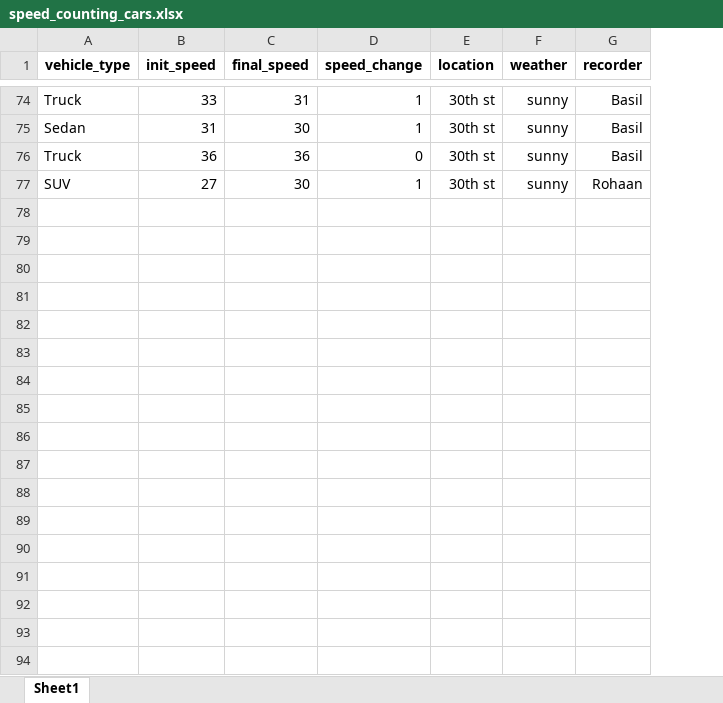
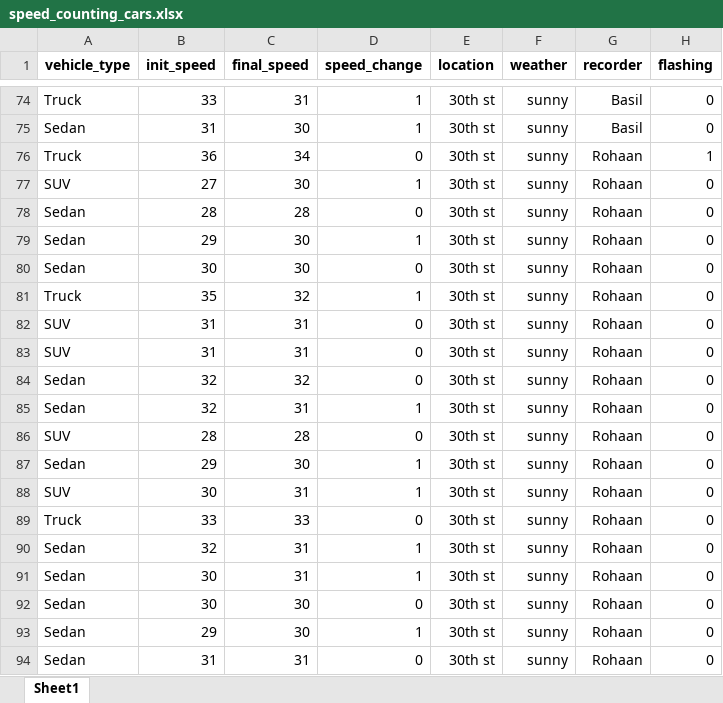
Before and after one commit to rohaanfarrukh/data332_counting_cars, an Excel workbook: counting_cars_project/data/speed_counting_cars.xlsx, sheet Sheet1, drawn as a sheet; only a part is shown, gaps mark what is left out; values as stored, in another font and other column widths than the file's, no borders; the diff covers the shown part only; the diff names each change by its address in the sheet, - before the commit and + after, or states it on an @@ line.

Commit message:
Add files via upload

```diff
--- a/counting_cars_project/data/speed_counting_cars.xlsx (sheet Sheet1)
+++ b/counting_cars_project/data/speed_counting_cars.xlsx (sheet Sheet1)
+column H (flashing), rows 74-77: 0 | 0 | 1 | 0
-C76 (final_speed): 36
+C76 (final_speed): 34
-G76 (recorder): Basil
+G76 (recorder): Rohaan
+row 78: Sedan | 28 | 28 | 0 | 30th st | sunny | Rohaan | 0
+row 79: Sedan | 29 | 30 | 1 | 30th st | sunny | Rohaan | 0
+row 80: Sedan | 30 | 30 | 0 | 30th st | sunny | Rohaan | 0
+row 81: Truck | 35 | 32 | 1 | 30th st | sunny | Rohaan | 0
+row 82: SUV | 31 | 31 | 0 | 30th st | sunny | Rohaan | 0
+row 83: SUV | 31 | 31 | 0 | 30th st | sunny | Rohaan | 0
+row 84: Sedan | 32 | 32 | 0 | 30th st | sunny | Rohaan | 0
+row 85: Sedan | 32 | 31 | 1 | 30th st | sunny | Rohaan | 0
+row 86: SUV | 28 | 28 | 0 | 30th st | sunny | Rohaan | 0
+row 87: Sedan | 29 | 30 | 1 | 30th st | sunny | Rohaan | 0
+row 88: SUV | 30 | 31 | 1 | 30th st | sunny | Rohaan | 0
+row 89: Truck | 33 | 33 | 0 | 30th st | sunny | Rohaan | 0
+row 90: Sedan | 32 | 31 | 1 | 30th st | sunny | Rohaan | 0
+row 91: Sedan | 30 | 31 | 1 | 30th st | sunny | Rohaan | 0
+row 92: Sedan | 30 | 30 | 0 | 30th st | sunny | Rohaan | 0
+row 93: Sedan | 29 | 30 | 1 | 30th st | sunny | Rohaan | 0
+row 94: Sedan | 31 | 31 | 0 | 30th st | sunny | Rohaan | 0
```
Also changed, not shown: 56 added rows and 4 edited cells elsewhere in this sheet.
